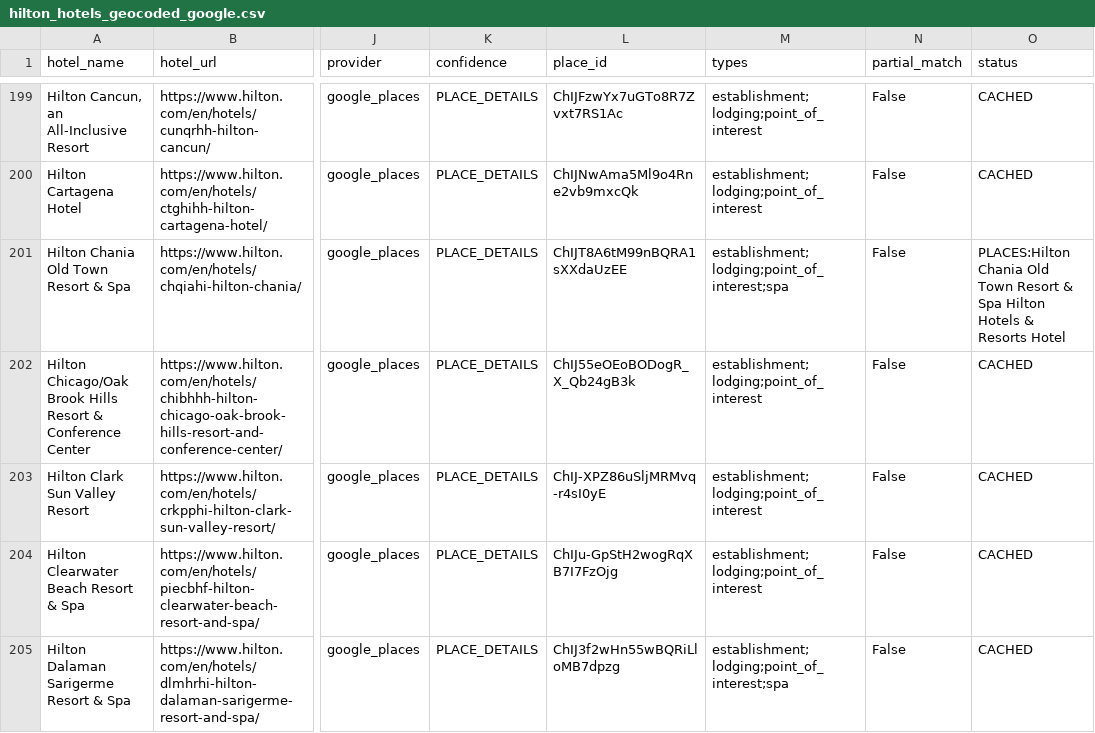
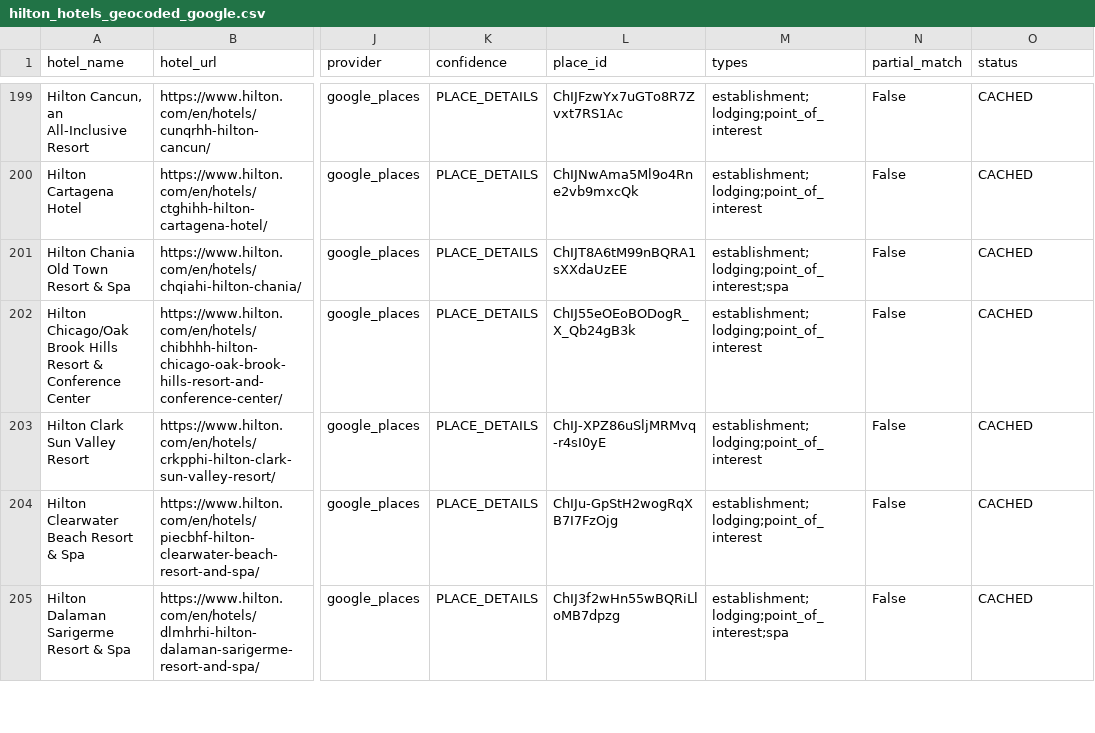
Before and after one commit to ZhengQ2/amex-hotel-credits, a CSV file: cache/hilton_hotels_geocoded_google.csv, drawn as a sheet; only a part is shown, gaps mark what is left out; the diff covers the shown part only; the diff names each change by its address in the sheet, - before the commit and + after, or states it on an @@ line.

```diff
--- a/cache/hilton_hotels_geocoded_google.csv
+++ b/cache/hilton_hotels_geocoded_google.csv
-O201 (status): PLACES:Hilton Chania Old Town Resort & Spa Hilton Hotels & Resorts Hotel
+O201 (status): CACHED
```
Also changed, not shown: 8 edited cells elsewhere in this file.
